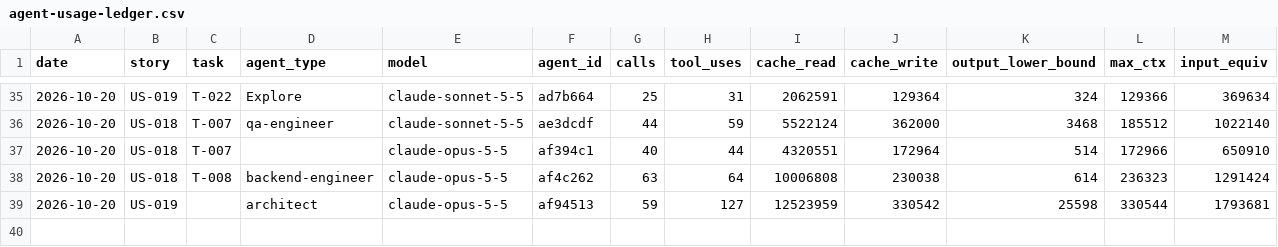
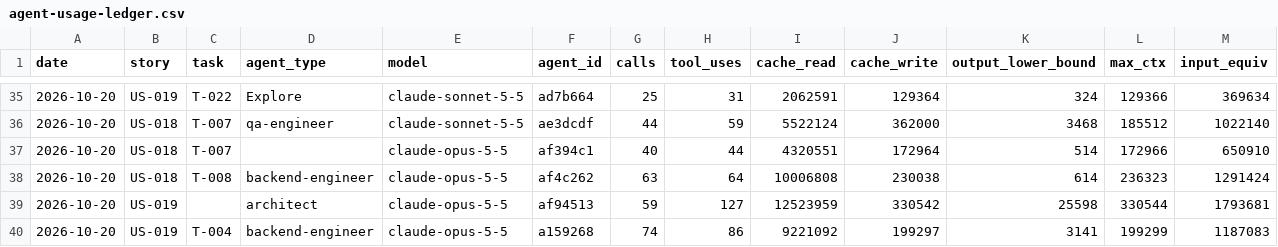
Before and after one commit to Md-Nisar/nexus, a CSV file: docs/metrics/agent-usage-ledger.csv, drawn as a sheet; only a part is shown, gaps mark what is left out.

```diff
--- a/docs/metrics/agent-usage-ledger.csv
+++ b/docs/metrics/agent-usage-ledger.csv
@@ -39 +39,2 @@ date,story,task,agent_type,model,agent_id,calls,tool_uses,cache_read,cache_write
 2026-10-20,US-019,,architect,claude-opus-5-5,af94513,59,127,12523959,330542,25598,330544,1793681
+2026-10-20,US-019,T-004,backend-engineer,claude-opus-5-5,a159268,74,86,9221092,199297,3141,199299,1187083
```
Also changed, not shown: 26 other files.
